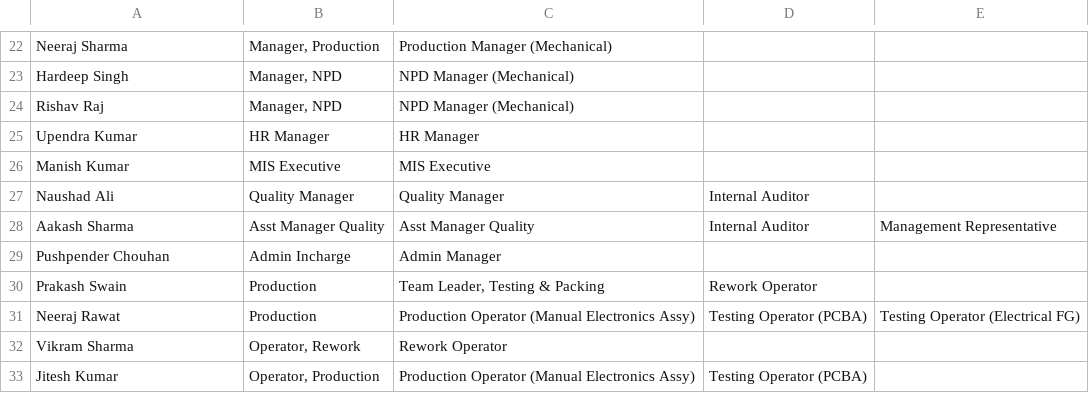
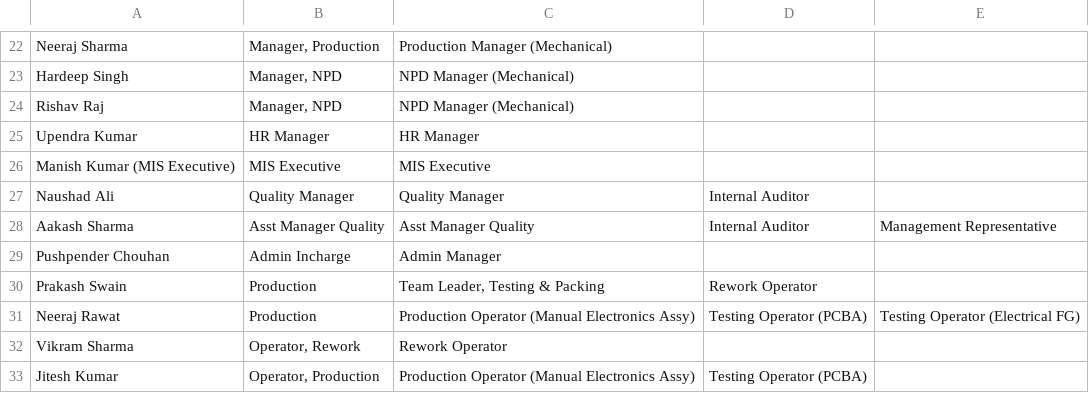
Before and after one commit to SujalNimbalkar/Quality-Management-System-, a CSV file: employee - Sheet1.csv, drawn as a sheet; only a part is shown, gaps mark what is left out.

```diff
--- a/employee - Sheet1.csv
+++ b/employee - Sheet1.csv
@@ -25,3 +25,3 @@ Rishav Raj,"Manager, NPD",NPD Manager (Mechanical),,
 Upendra Kumar,HR Manager,HR Manager,,
-Manish Kumar,MIS Executive,MIS Executive,,
+Manish Kumar (MIS Executive),MIS Executive,MIS Executive,,
 Naushad Ali,Quality Manager,Quality Manager,Internal Auditor,
```
Also changed, not shown: 3 other files.
